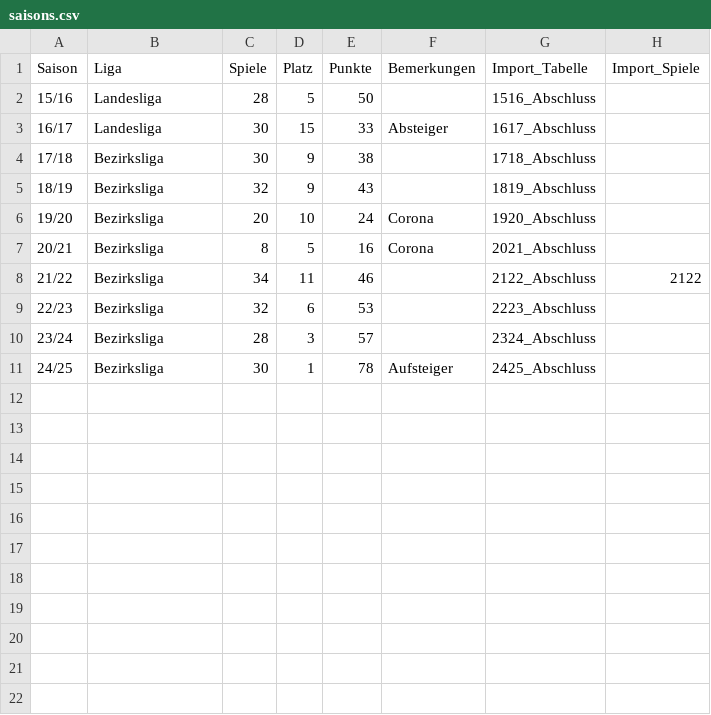
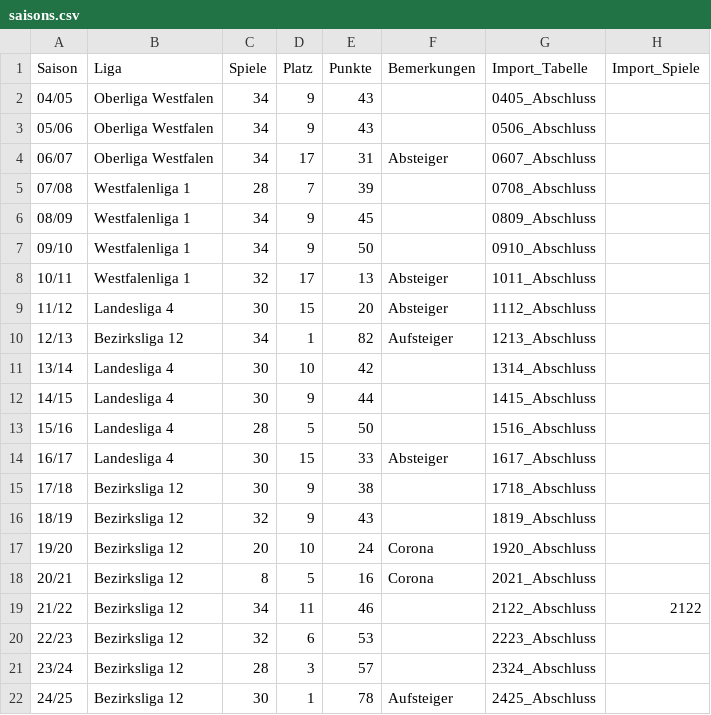
Before and after one commit to KalleHeuwes/ledwand, a CSV file: src/assets/saisons.csv, drawn as a sheet; addresses are those after the commit; the diff names each change by its address in the sheet, - before the commit and + after, or states it on an @@ line.

Commit message:
feat: add historical season data CSV files for multiple seasons

```diff
--- a/src/assets/saisons.csv
+++ b/src/assets/saisons.csv
+row 2: 04/05 | Oberliga Westfalen | 34 | 9 | 43 |  | 0405_Abschluss
+row 3: 05/06 | Oberliga Westfalen | 34 | 9 | 43 |  | 0506_Abschluss
+row 4: 06/07 | Oberliga Westfalen | 34 | 17 | 31 | Absteiger | 0607_Abschluss
+row 5: 07/08 | Westfalenliga 1 | 28 | 7 | 39 |  | 0708_Abschluss
+row 6: 08/09 | Westfalenliga 1 | 34 | 9 | 45 |  | 0809_Abschluss
+row 7: 09/10 | Westfalenliga 1 | 34 | 9 | 50 |  | 0910_Abschluss
+row 8: 10/11 | Westfalenliga 1 | 32 | 17 | 13 | Absteiger | 1011_Abschluss
+row 9: 11/12 | Landesliga 4 | 30 | 15 | 20 | Absteiger | 1112_Abschluss
+row 10: 12/13 | Bezirksliga 12 | 34 | 1 | 82 | Aufsteiger | 1213_Abschluss
+row 11: 13/14 | Landesliga 4 | 30 | 10 | 42 |  | 1314_Abschluss
+row 12: 14/15 | Landesliga 4 | 30 | 9 | 44 |  | 1415_Abschluss
-B13:B14 (Liga): Landesliga
+B13:B14 (Liga): Landesliga 4
-B15:B22 (Liga): Bezirksliga
+B15:B22 (Liga): Bezirksliga 12
```
Also changed, not shown: 11 other files.
